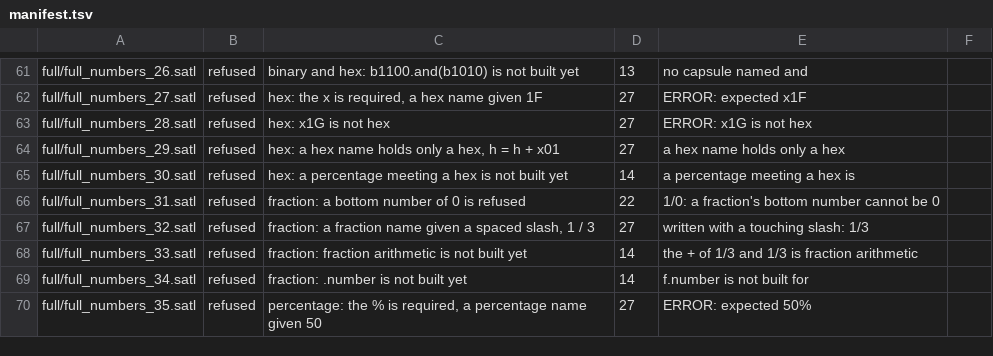
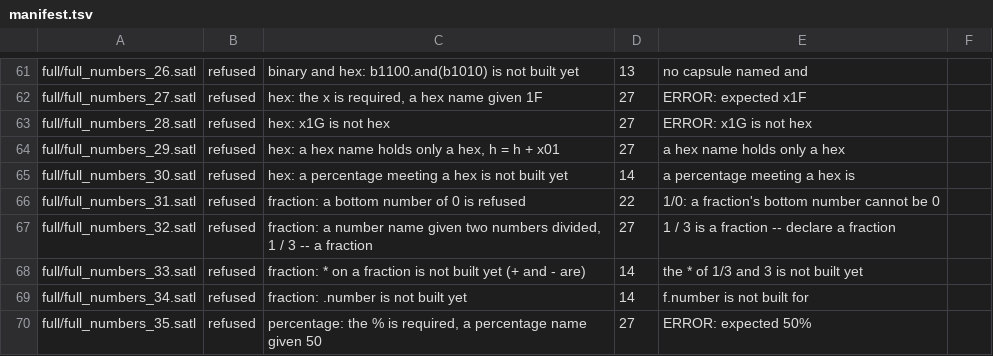
Before and after one commit to satellitemadness1/satellite, a TSV file: satellite/satellite_test/programs/manifest.tsv, drawn as a sheet; only a part is shown, gaps mark what is left out.

```diff
--- a/satellite/satellite_test/programs/manifest.tsv
+++ b/satellite/satellite_test/programs/manifest.tsv
@@ -66,4 +66,4 @@ full/full_numbers_30.satl	refused	hex: a percentage meeting a hex is not built y
 full/full_numbers_31.satl	refused	fraction: a bottom number of 0 is refused	22	1/0: a fraction's bottom number cannot be 0	
-full/full_numbers_32.satl	refused	fraction: a fraction name given a spaced slash, 1 / 3	27	written with a touching slash: 1/3	
-full/full_numbers_33.satl	refused	fraction: fraction arithmetic is not built yet	14	the + of 1/3 and 1/3 is fraction arithmetic	
+full/full_numbers_32.satl	refused	fraction: a number name given two numbers divided, 1 / 3 -- a fraction	27	1 / 3 is a fraction -- declare a fraction	
+full/full_numbers_33.satl	refused	fraction: * on a fraction is not built yet (+ and - are)	14	the * of 1/3 and 3 is not built yet	
 full/full_numbers_34.satl	refused	fraction: .number is not built yet	14	f.number is not built for	
```
Also changed, not shown: 30 other files.
